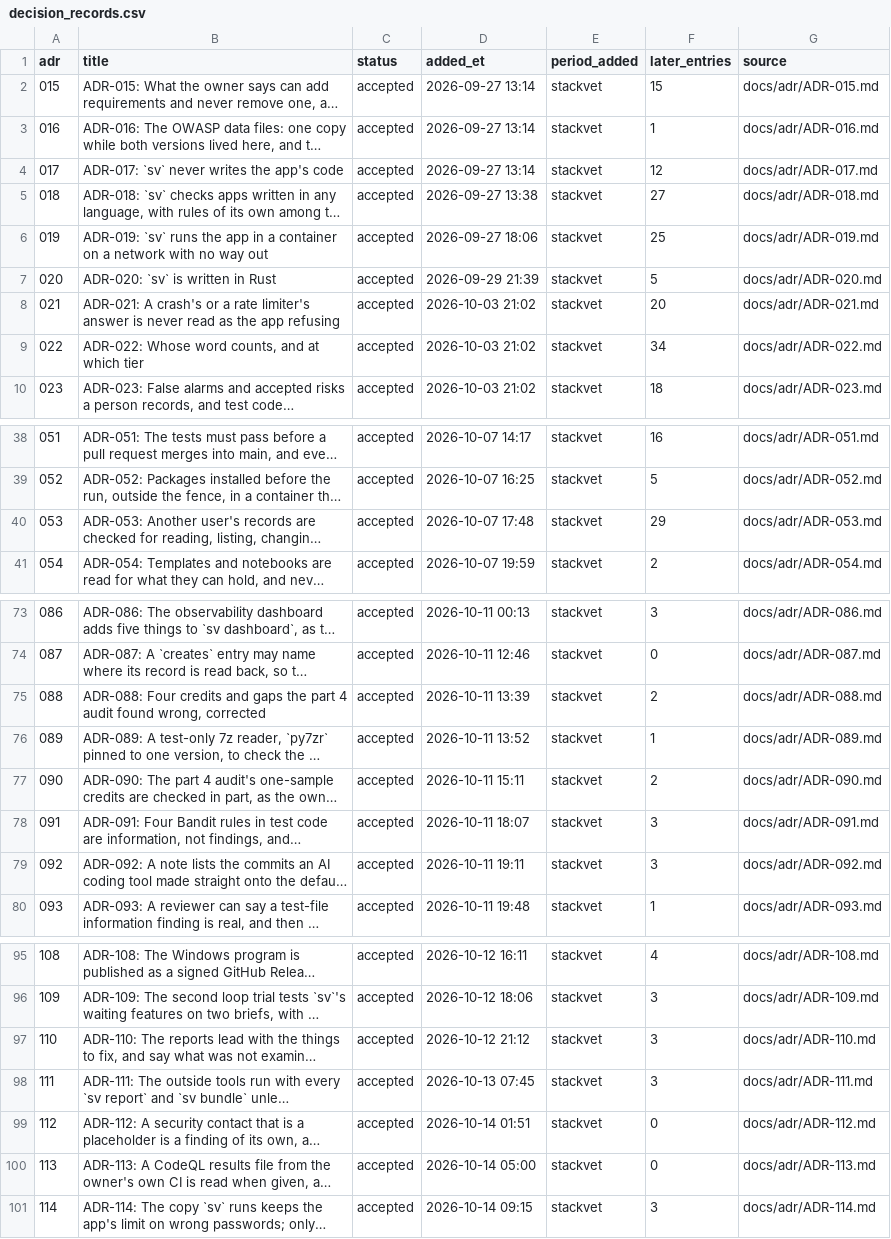
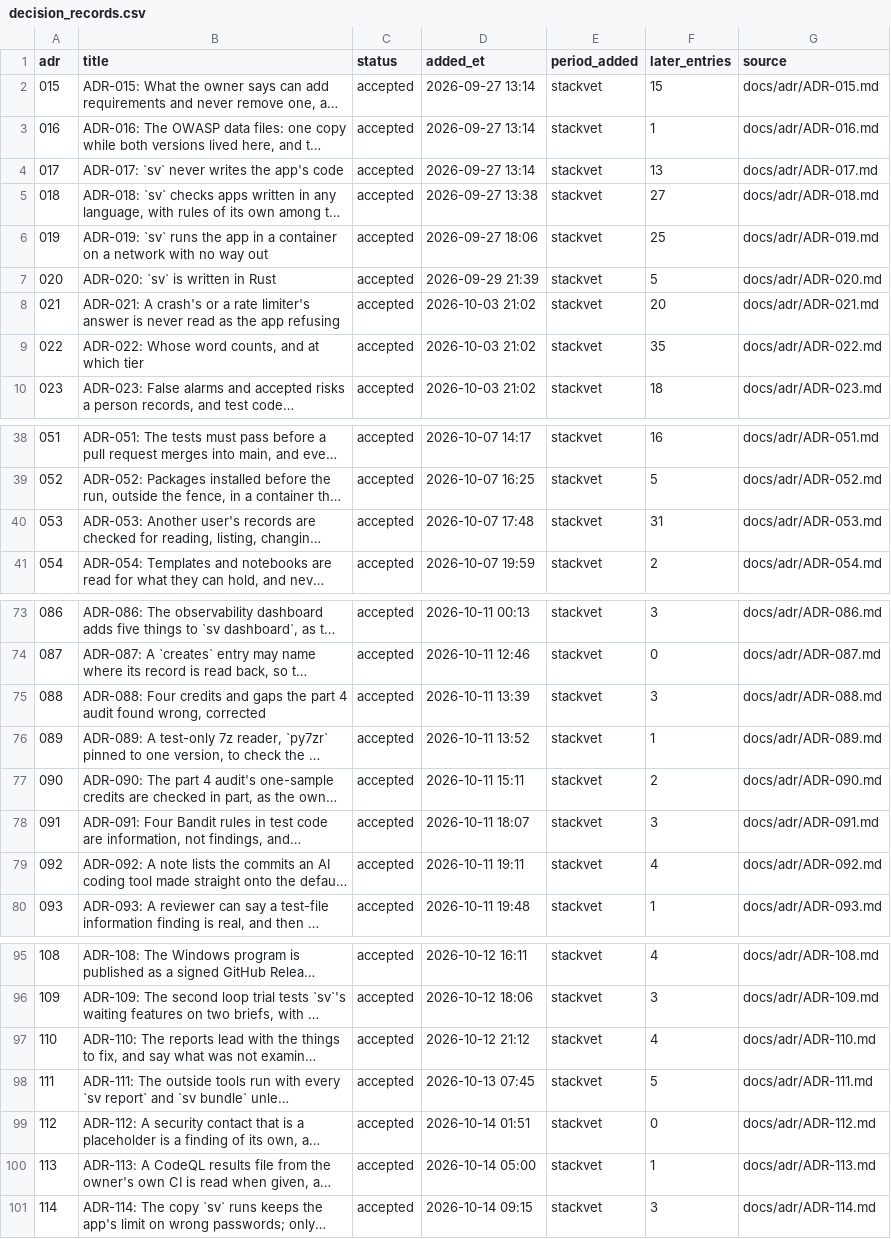
Before and after one commit to abbyshade111/StackVet, a CSV file: docs/paper/tables/by-period/stackvet/decision_records.csv, drawn as a sheet; only a part is shown, gaps mark what is left out; long unchanged cells end in …; the diff covers the shown part only; the diff names each change by its address in the sheet, - before the commit and + after, or states it on an @@ line.

```diff
--- a/docs/paper/tables/by-period/stackvet/decision_records.csv
+++ b/docs/paper/tables/by-period/stackvet/decision_records.csv
-F4 (later_entries): 12
+F4 (later_entries): 13
-F9 (later_entries): 34
+F9 (later_entries): 35
-F40 (later_entries): 29
+F40 (later_entries): 31
-F75 (later_entries): 2
+F75 (later_entries): 3
-F79 (later_entries): 3
+F79 (later_entries): 4
-F97 (later_entries): 3
+F97 (later_entries): 4
-F98 (later_entries): 3
+F98 (later_entries): 5
-F100 (later_entries): 0
+F100 (later_entries): 1
```
Also changed, not shown: 22 added rows and 14 edited cells elsewhere in this file, docs/paper/tables/by-period/stackvet/days.csv, docs/paper/tables/days.csv, 25 other files.
